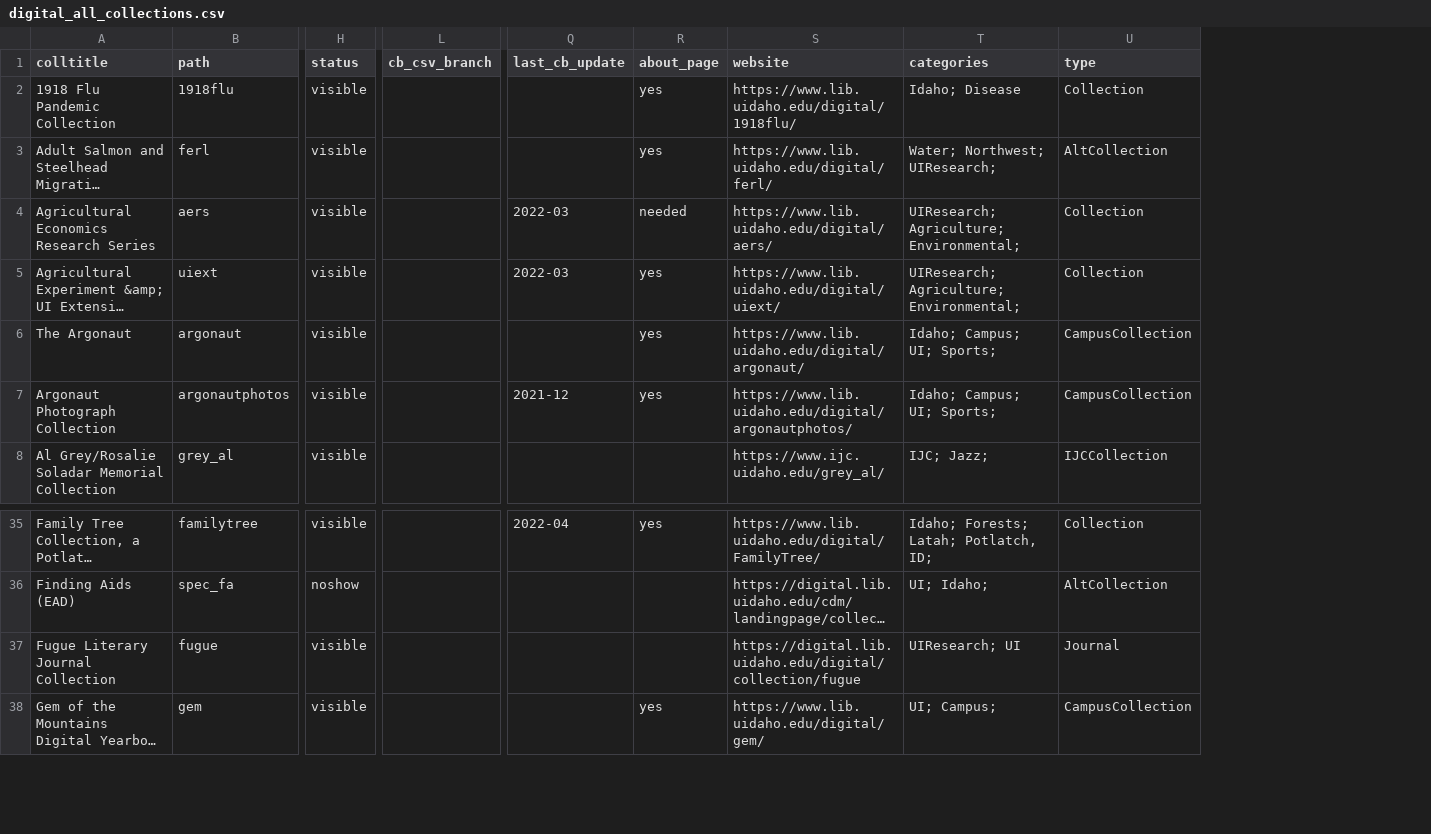
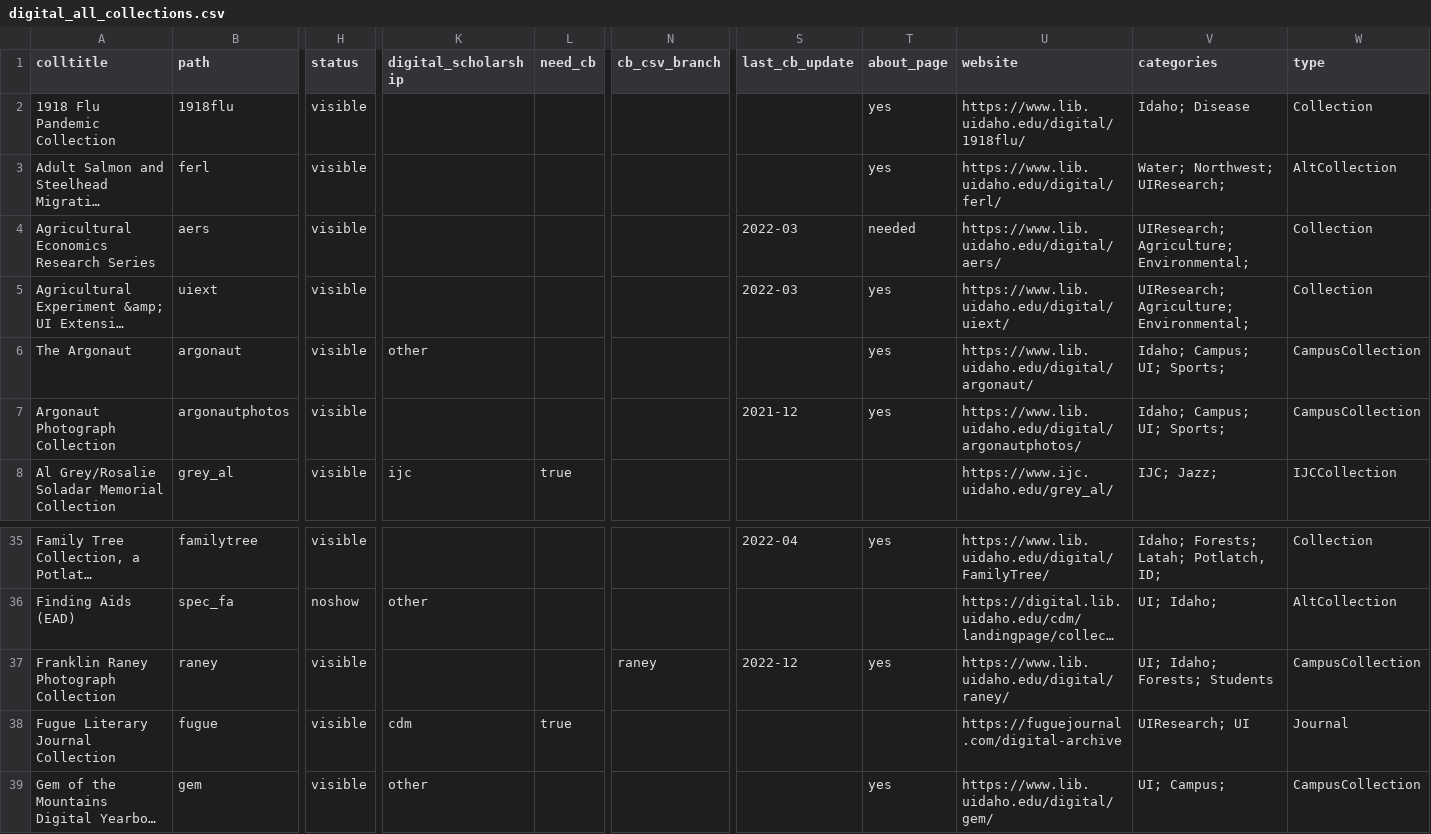
Before and after one commit to uidaholib/digital_source, a CSV file: _data/digital_all_collections.csv, drawn as a sheet; only a part is shown, gaps mark what is left out; long unchanged cells end in …; addresses are those after the commit; rows hold the shown columns only; the diff names each change by its address in the sheet, - before the commit and + after, or states it on an @@ line.

Commit message:
add raney, change fugue link

```diff
--- a/_data/digital_all_collections.csv
+++ b/_data/digital_all_collections.csv
+column K (digital_scholarship), rows 6-8: other |  | ijc; row 36: other; rows 38-39: cdm | other
+column L (need_cb), row 8: true; row 38: true
+row 37: Franklin Raney Photograph Collection | raney | visible |  |  | raney | 2022-12 | yes | https://www.lib.uidaho.edu/digital/raney/ | UI; Idaho; Forests; Students | CampusCollection
-U38 (website): https://digital.lib.uidaho.edu/digital/collection/fugue
+U38 (website): https://fuguejournal.com/digital-archive
```
